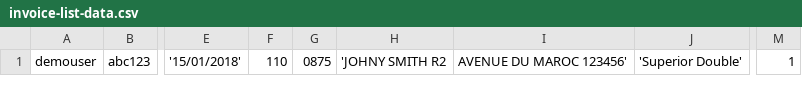
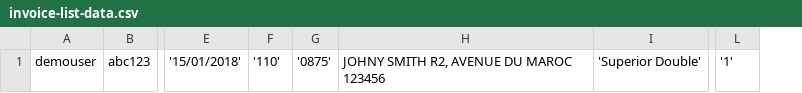
Before and after one commit to silvarthur/automation-example-challenge, a CSV file: src/main/resources/data/invoice-list-data.csv, drawn as a sheet; only a part is shown, gaps mark what is left out; removed rows and columns are numbered as before the commit, all else as after; the diff names each change by its address in the sheet, - before the commit and + after, or states it on an @@ line.

Commit message:
improving test case that validades invoice structure

```diff
--- a/src/main/resources/data/invoice-list-data.csv
+++ b/src/main/resources/data/invoice-list-data.csv
-column F, row 1: 110
-column G, row 1: 0875
-column H, row 1: 'JOHNY SMITH R2
-column I, row 1: AVENUE DU MAROC 123456'
+column F, row 1: '110'
+column G, row 1: '0875'
+column H, row 1: JOHNY SMITH R2, AVENUE DU MAROC 123456
-column M, row 1: 1
+column L, row 1: '1'
```
Also changed, not shown: 3 other files.
